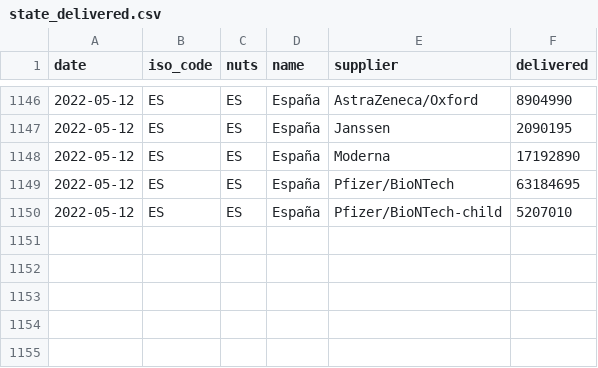
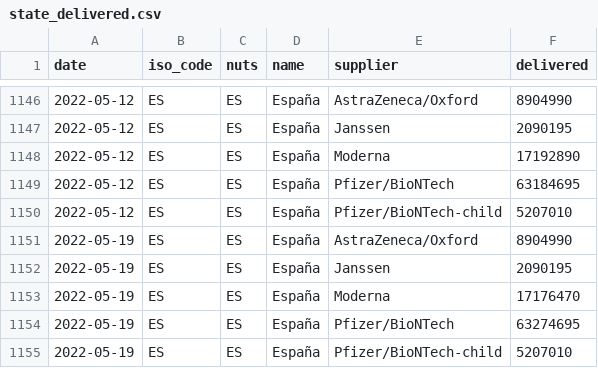
Before and after one commit to svavassori/covid-19-spain, a CSV file: vacunas/data/state_delivered.csv, drawn as a sheet; only a part is shown, gaps mark what is left out; the diff names each change by its address in the sheet, - before the commit and + after, or states it on an @@ line.

```diff
--- a/vacunas/data/state_delivered.csv
+++ b/vacunas/data/state_delivered.csv
+row 1151: 2022-05-19 | ES | ES | España | AstraZeneca/Oxford | 8904990
+row 1152: 2022-05-19 | ES | ES | España | Janssen | 2090195
+row 1153: 2022-05-19 | ES | ES | España | Moderna | 17176470
+row 1154: 2022-05-19 | ES | ES | España | Pfizer/BioNTech | 63274695
+row 1155: 2022-05-19 | ES | ES | España | Pfizer/BioNTech-child | 5207010
```
Also changed, not shown: casos/csv/datos_pruebas_realizadas-españa.csv, vacunas/data/regions_additional_dose.csv, 24 other files.
